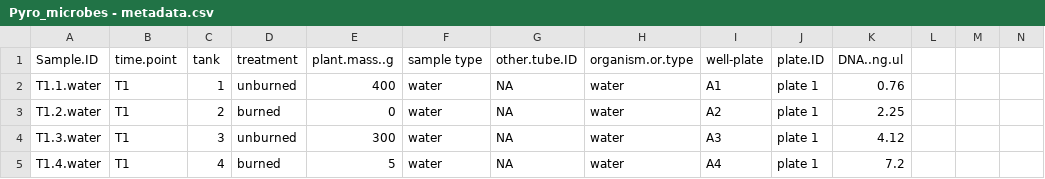
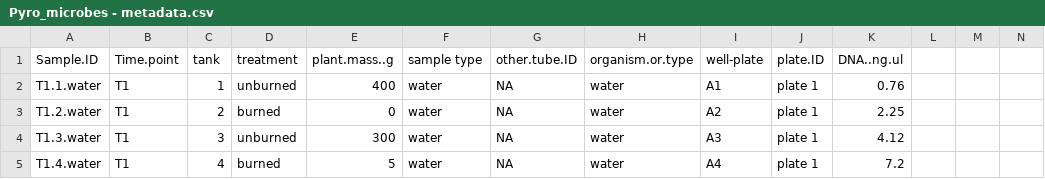
Before and after one commit to mdemmel/Pyro-microbes, a CSV file: data/Pyro_microbes - metadata.csv, drawn as a sheet; only a part is shown.

```diff
--- a/data/Pyro_microbes - metadata.csv
+++ b/data/Pyro_microbes - metadata.csv
@@ -1,2 +1,2 @@
-Sample.ID,time.point,tank,treatment,plant.mass..g,sample type,other.tube.ID,organism.or.type,well-plate,plate.ID,DNA..ng.ul,,,
+Sample.ID,Time.point,tank,treatment,plant.mass..g,sample type,other.tube.ID,organism.or.type,well-plate,plate.ID,DNA..ng.ul,,,
 T1.1.water,T1,1,unburned,400,water,NA,water,A1,plate 1,0.76,,,
```
Also changed, not shown: data/pyro_fcm_data.csv, 4 other files.
